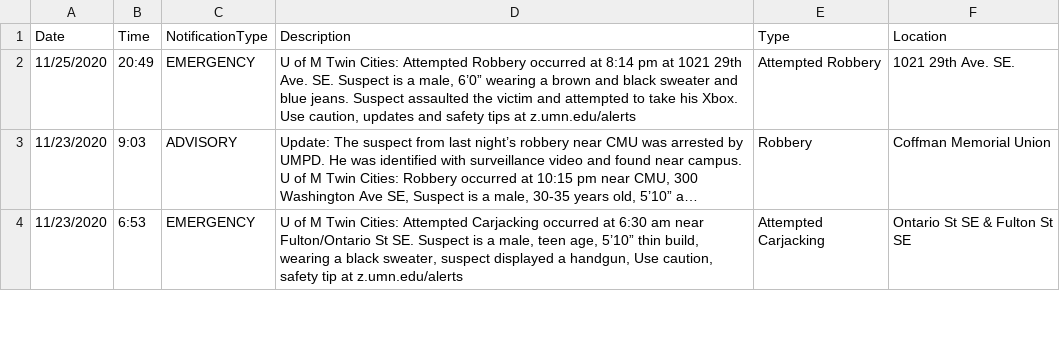
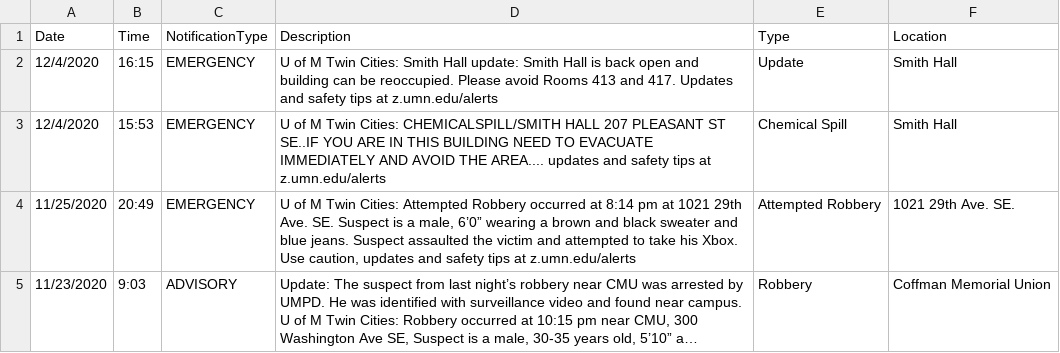
Before and after one commit to gusberinger/SafeU, a CSV file: data/SafeU_locations.csv, drawn as a sheet; only a part is shown; the shorter side is filled out with more unchanged rows; long unchanged cells end in …; the diff names each change by its address in the sheet, - before the commit and + after, or states it on an @@ line.

```diff
--- a/data/SafeU_locations.csv
+++ b/data/SafeU_locations.csv
+row 2: 12/4/2020 | 16:15 | EMERGENCY | U of M Twin Cities: Smith Hall update: Smith Hall is back open and building can be reoccupied. Please avoid Rooms 413 and 417. Updates and safety tips at z.umn.edu/alerts | Update | Smith Hall
+row 3: 12/4/2020 | 15:53 | EMERGENCY | U of M Twin Cities: CHEMICALSPILL/SMITH HALL 207 PLEASANT ST SE..IF YOU ARE IN THIS BUILDING NEED TO EVACUATE IMMEDIATELY AND AVOID THE AREA.... updates and safety tips at z.umn.edu/alerts | Chemical Spill | Smith Hall
```
Also changed, not shown: data/SafeU_geocoded.csv, 1 other file.
